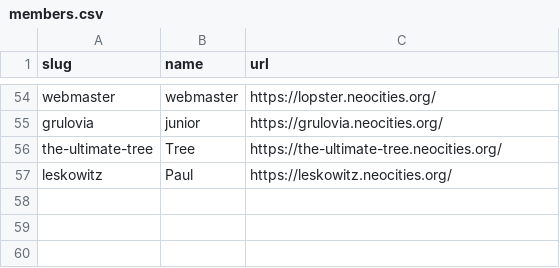
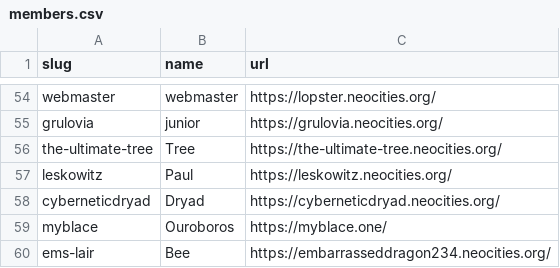
Before and after one commit to manyface5/acingtheinternet, a CSV file: _data/members.csv, drawn as a sheet; only a part is shown, gaps mark what is left out; the diff names each change by its address in the sheet, - before the commit and + after, or states it on an @@ line.

Commit message:
Update members.csv

```diff
--- a/_data/members.csv
+++ b/_data/members.csv
+row 58: cyberneticdryad | Dryad | https://cyberneticdryad.neocities.org/
+row 59: myblace | Ouroboros | https://myblace.one/
+row 60: ems-lair | Bee | https://embarrasseddragon234.neocities.org/
```
